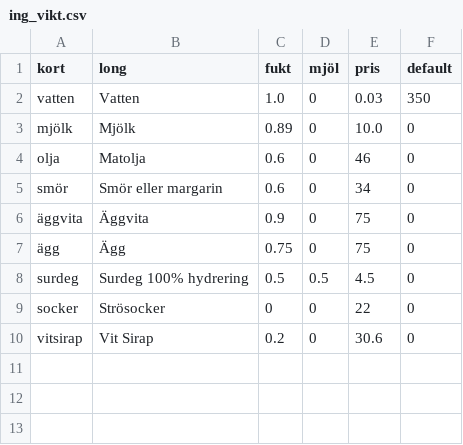
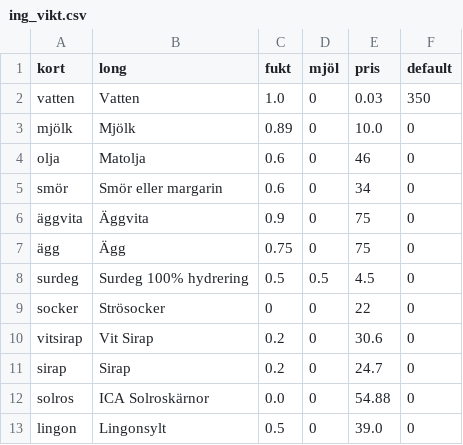
Before and after one commit to magjo67/deg, a CSV file: deg/ing_vikt.csv, drawn as a sheet; the diff names each change by its address in the sheet, - before the commit and + after, or states it on an @@ line.

Commit message:
lingon

```diff
--- a/deg/ing_vikt.csv
+++ b/deg/ing_vikt.csv
+row 11: sirap | Sirap | 0.2 | 0 | 24.7 | 0
+row 12: solros | ICA Solroskärnor | 0.0 | 0 | 54.88 | 0
+row 13: lingon | Lingonsylt | 0.5 | 0 | 39.0 | 0
```
